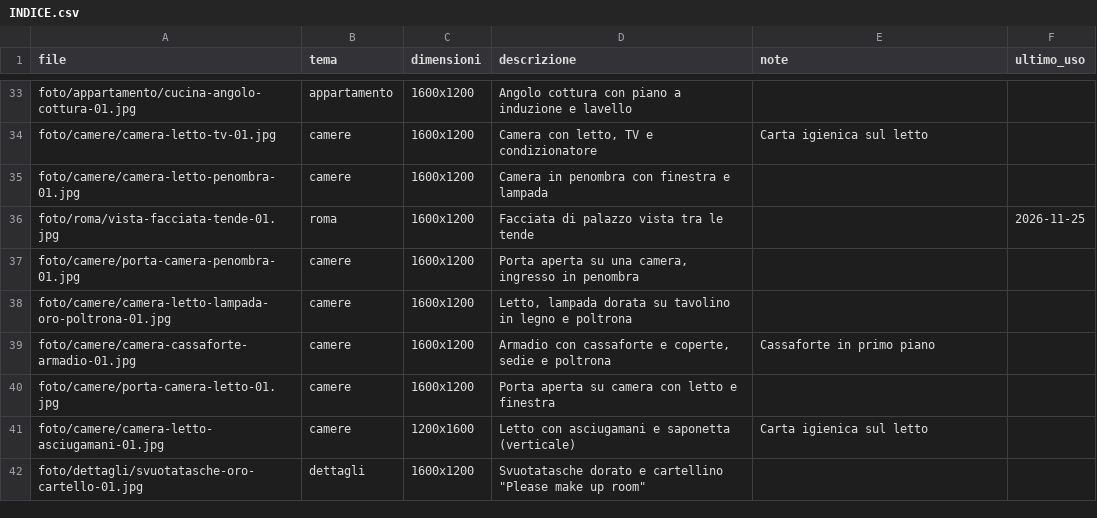
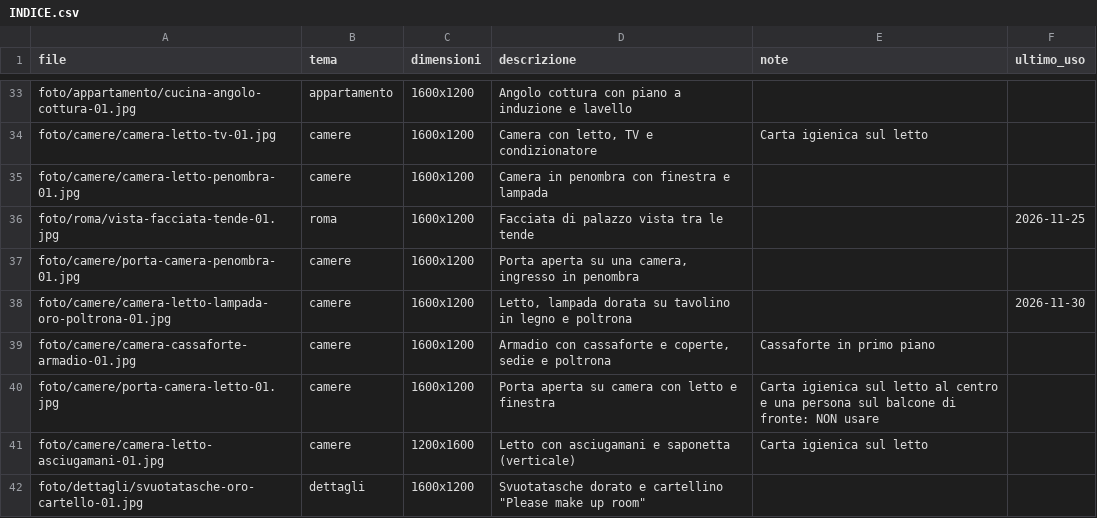
Before and after one commit to Halfskin02/leschambresdor-social, a CSV file: foto/INDICE.csv, drawn as a sheet; only a part is shown, gaps mark what is left out; the diff covers the shown part only.

```diff
--- a/foto/INDICE.csv
+++ b/foto/INDICE.csv
@@ -37,5 +37,5 @@ foto/roma/vista-facciata-tende-01.jpg,roma,1600x1200,Facciata di palazzo vista t
 foto/camere/porta-camera-penombra-01.jpg,camere,1600x1200,"Porta aperta su una camera, ingresso in penombra",,
-foto/camere/camera-letto-lampada-oro-poltrona-01.jpg,camere,1600x1200,"Letto, lampada dorata su tavolino in legno e poltrona",,
+foto/camere/camera-letto-lampada-oro-poltrona-01.jpg,camere,1600x1200,"Letto, lampada dorata su tavolino in legno e poltrona",,2026-11-30
 foto/camere/camera-cassaforte-armadio-01.jpg,camere,1600x1200,"Armadio con cassaforte e coperte, sedie e poltrona",Cassaforte in primo piano,
-foto/camere/porta-camera-letto-01.jpg,camere,1600x1200,Porta aperta su camera con letto e finestra,,
+foto/camere/porta-camera-letto-01.jpg,camere,1600x1200,Porta aperta su camera con letto e finestra,Carta igienica sul letto al centro e una persona sul balcone di fronte: NON usare,
 foto/camere/camera-letto-asciugamani-01.jpg,camere,1200x1600,Letto con asciugamani e saponetta (verticale),Carta igienica sul letto,
```
Also changed, not shown: 7 edited cells elsewhere in this file, registro.csv, 1 other file.
